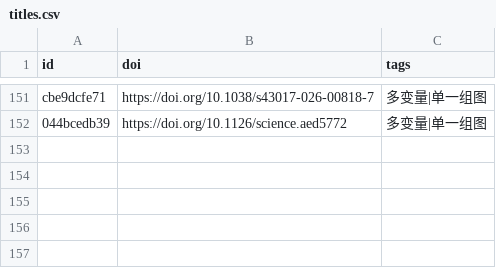
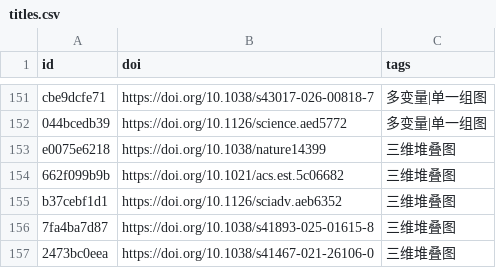
Before and after one commit to zbhgis/GeoSciPlot, a CSV file: meta/titles.csv, drawn as a sheet; only a part is shown, gaps mark what is left out; the diff names each change by its address in the sheet, - before the commit and + after, or states it on an @@ line.

```diff
--- a/meta/titles.csv
+++ b/meta/titles.csv
+row 153: e0075e6218 | https://doi.org/10.1038/nature14399 | 三维堆叠图
+row 154: 662f099b9b | https://doi.org/10.1021/acs.est.5c06682 | 三维堆叠图
+row 155: b37cebf1d1 | https://doi.org/10.1126/sciadv.aeb6352 | 三维堆叠图
+row 156: 7fa4ba7d87 | https://doi.org/10.1038/s41893-025-01615-8 | 三维堆叠图
+row 157: 2473bc0eea | https://doi.org/10.1038/s41467-021-26106-0 | 三维堆叠图
```
Also changed, not shown: 11 other files.
